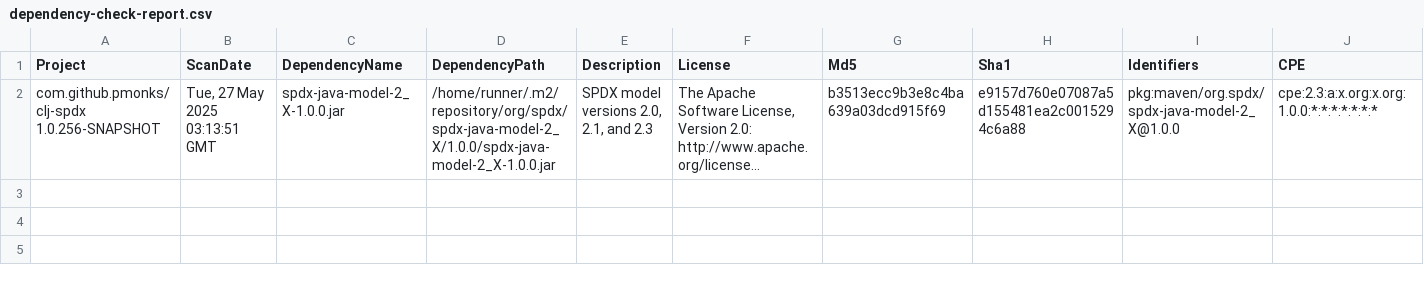
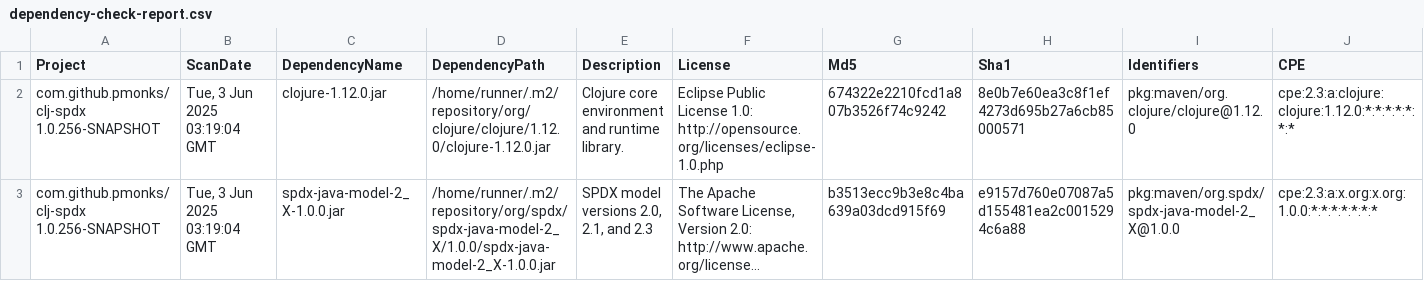
Before and after one commit to pmonks/clj-spdx, a CSV file: nvd/dependency-check-report.csv, drawn as a sheet; only a part is shown; long unchanged cells end in …; addresses are those after the commit; rows hold the shown columns only; the diff names each change by its address in the sheet, - before the commit and + after, or states it on an @@ line.

```diff
--- a/nvd/dependency-check-report.csv
+++ b/nvd/dependency-check-report.csv
+row 2: com.github.pmonks/clj-spdx 1.0.256-SNAPSHOT | Tue, 3 Jun 2025 03:19:04 GMT | clojure-1.12.0.jar | /home/runner/.m2/repository/org/clojure/clojure/1.12.0/clojure-1.12.0.jar | Clojure core environment and runtime library. | Eclipse Public License 1.0: http://opensource.org/licenses/eclipse-1.0.php | 674322e2210fcd1a807b3526f74c9242 | 8e0b7e60ea3c8f1ef4273d695b27a6cb85000571 | pkg:maven/org.clojure/clojure@1.12.0 | cpe:2.3:a:clojure:clojure:1.12.0:*:*:*:*:*:*:*
-B3 (ScanDate): Tue, 27 May 2025 03:13:51 GMT
+B3 (ScanDate): Tue, 3 Jun 2025 03:19:04 GMT
```
Also changed, not shown: 8 other files.
